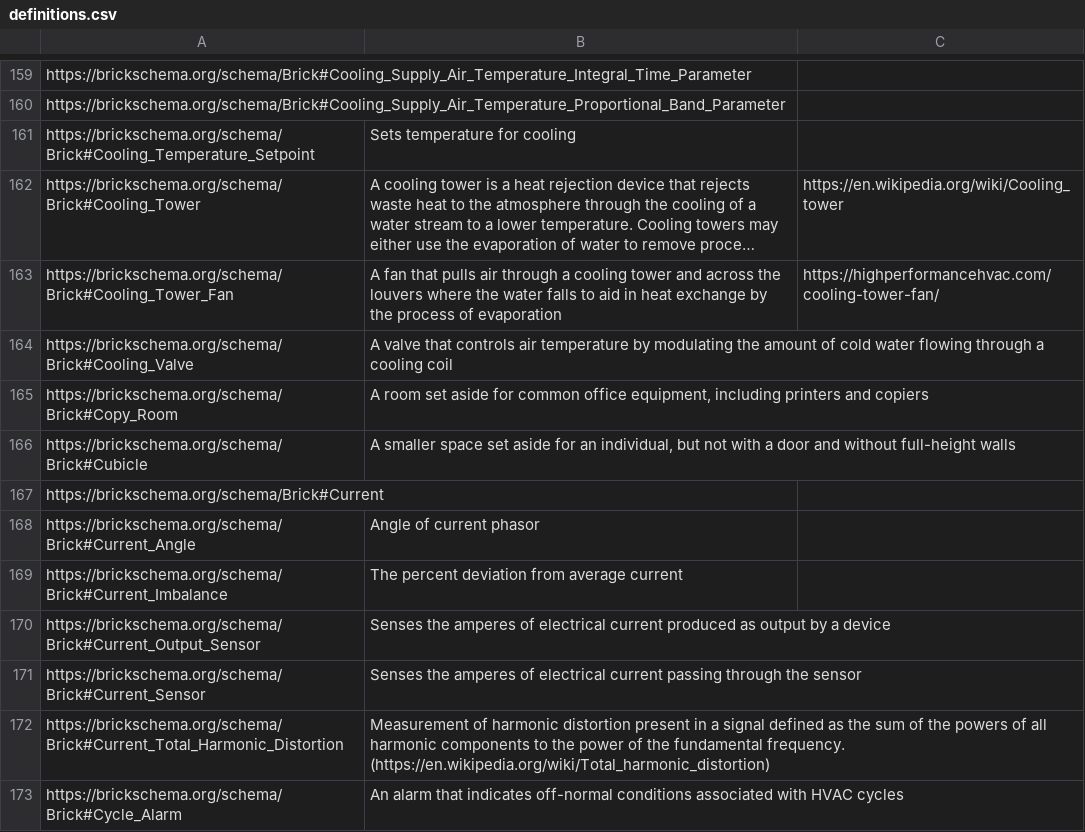
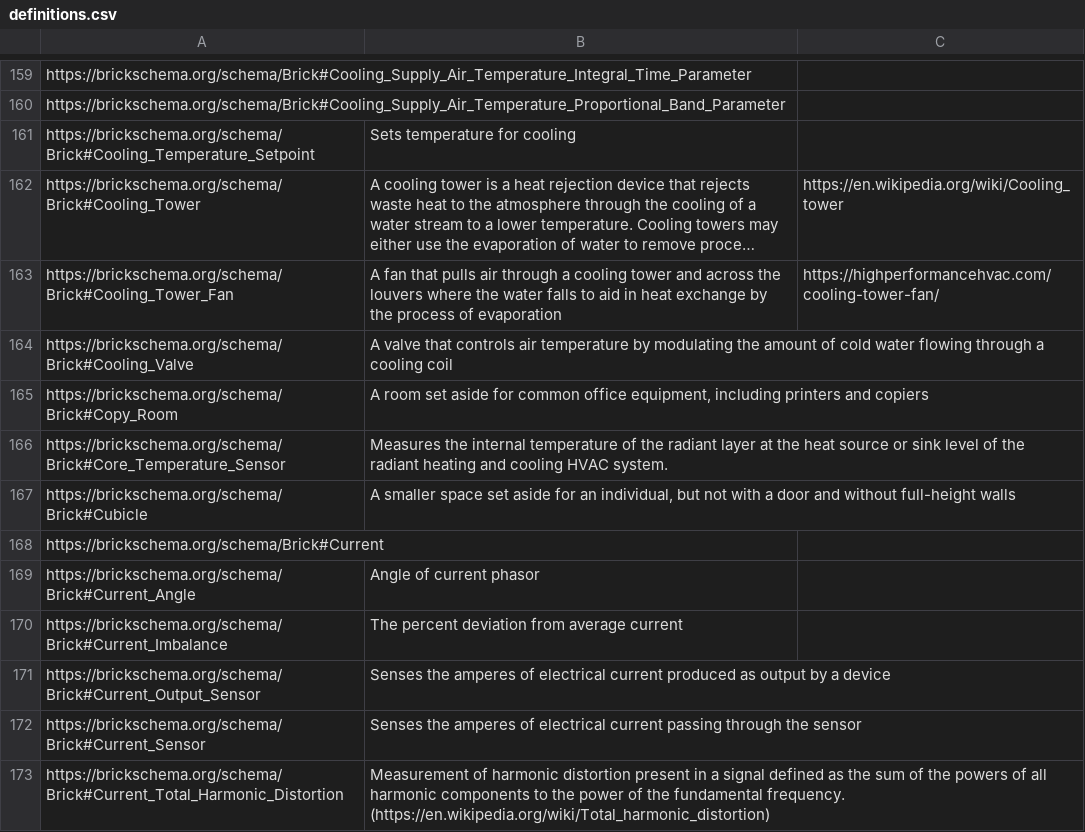
Before and after one commit to BrickSchema/Brick, a CSV file: bricksrc/definitions.csv, drawn as a sheet; only a part is shown, gaps mark what is left out; the shorter side is filled out with more unchanged rows; long unchanged cells end in …; the diff covers the shown part only; the diff names each change by its address in the sheet, - before the commit and + after, or states it on an @@ line.

Commit message:
added radiant system temperature sensor classes

```diff
--- a/bricksrc/definitions.csv
+++ b/bricksrc/definitions.csv
+row 166: https://brickschema.org/schema/Brick#Core_Temperature_Sensor | Measures the internal temperature of the radiant layer at the heat source or sink level of the radiant heating and cooling HVAC system.
```
Also changed, not shown: 4 added rows elsewhere in this file, 1 other file.
